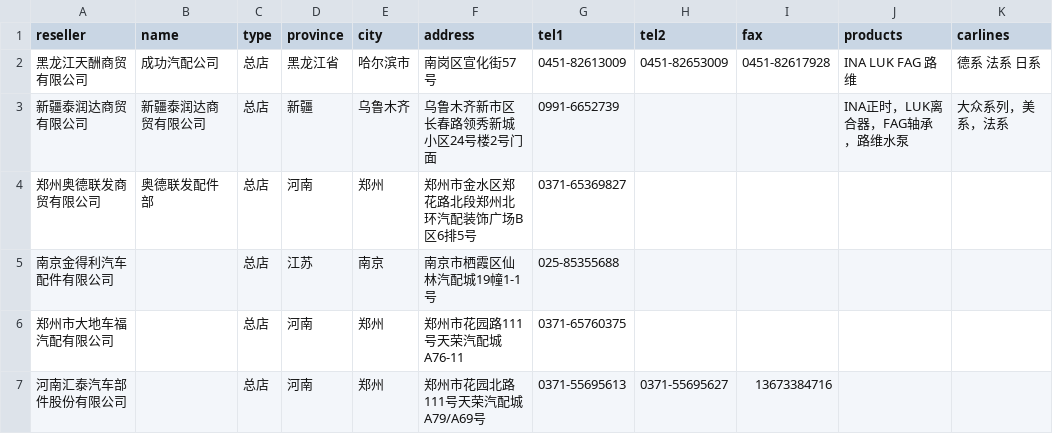
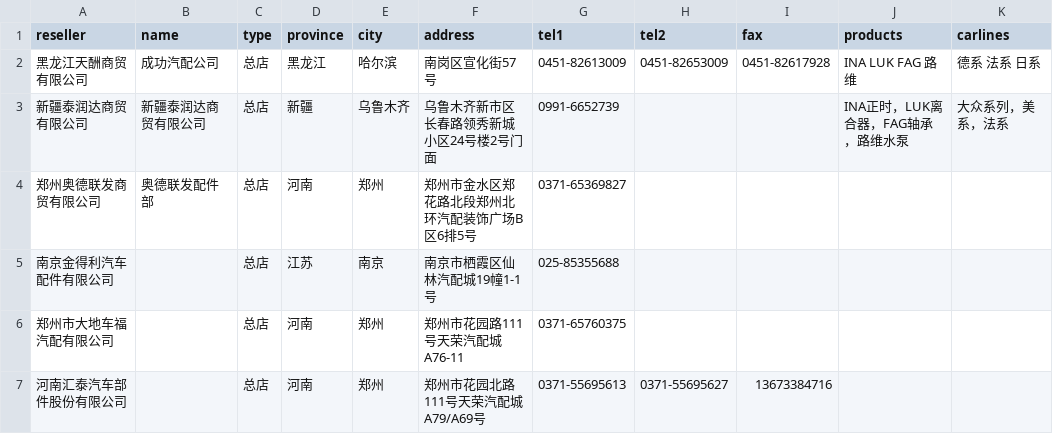
Before and after one commit to luj1985/hypnos, a CSV file: private/resellers.csv, drawn as a sheet; only a part is shown; the diff names each change by its address in the sheet, - before the commit and + after, or states it on an @@ line.

Commit message:
data cleanup

```diff
--- a/private/resellers.csv
+++ b/private/resellers.csv
-D2 (province): 黑龙江省
+D2 (province): 黑龙江
-E2 (city): 哈尔滨市
+E2 (city): 哈尔滨
```
Also changed, not shown: 1 other file.
